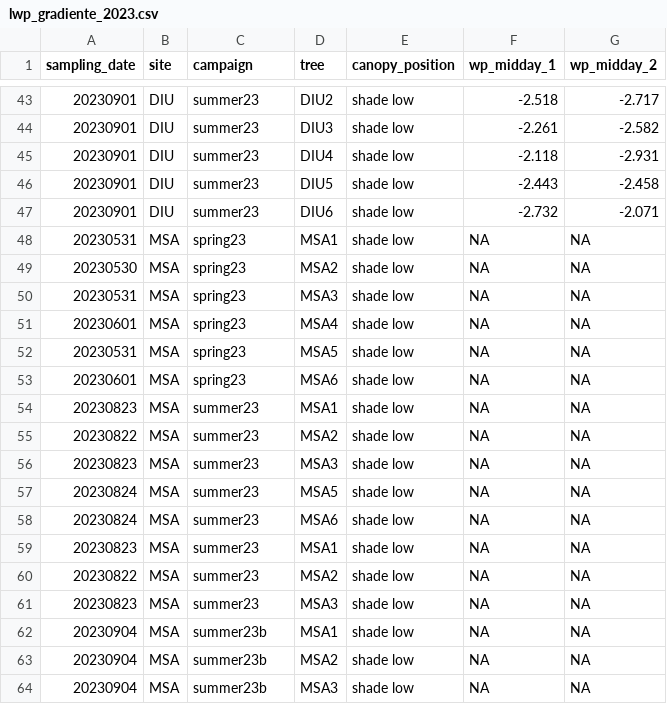
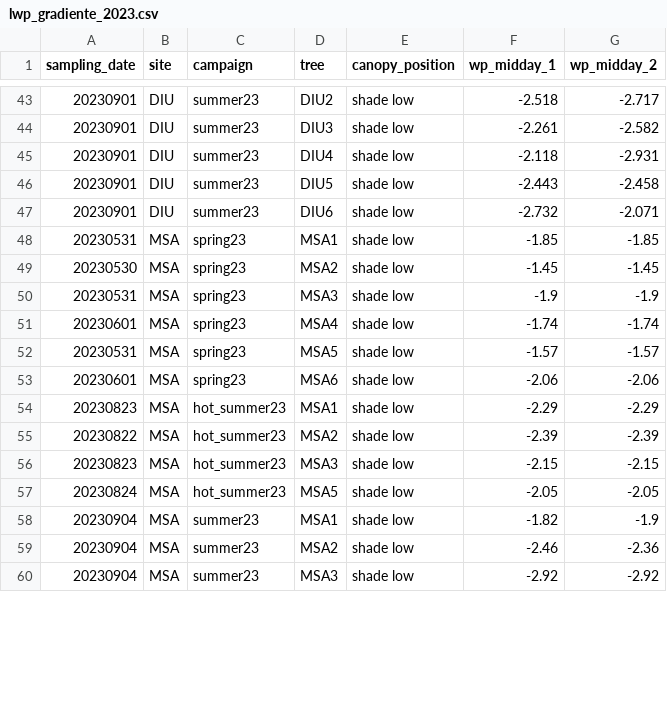
Before and after one commit to TerefiGimeno/PHLISCOgradiente, a CSV file: gradienteData/wp_gradiente_2023/lwp_gradiente_2023.csv, drawn as a sheet; only a part is shown, gaps mark what is left out; the diff covers the shown part only.

```diff
--- a/gradienteData/wp_gradiente_2023/lwp_gradiente_2023.csv
+++ b/gradienteData/wp_gradiente_2023/lwp_gradiente_2023.csv
@@ -47,18 +47,14 @@ sampling_date,site,campaign,tree,canopy_position,wp_midday_1,wp_midday_2
 20230901,DIU,summer23,DIU6,shade low,-2.732,-2.071
-20230531,MSA,spring23,MSA1,shade low,NA,NA
-20230530,MSA,spring23,MSA2,shade low,NA,NA
-20230531,MSA,spring23,MSA3,shade low,NA,NA
-20230601,MSA,spring23,MSA4,shade low,NA,NA
-20230531,MSA,spring23,MSA5,shade low,NA,NA
-20230601,MSA,spring23,MSA6,shade low,NA,NA
-20230823,MSA,summer23,MSA1,shade low,NA,NA
-20230822,MSA,summer23,MSA2,shade low,NA,NA
-20230823,MSA,summer23,MSA3,shade low,NA,NA
-20230824,MSA,summer23,MSA5,shade low,NA,NA
-20230824,MSA,summer23,MSA6,shade low,NA,NA
-20230823,MSA,summer23,MSA1,shade low,NA,NA
-20230822,MSA,summer23,MSA2,shade low,NA,NA
-20230823,MSA,summer23,MSA3,shade low,NA,NA
-20230904,MSA,summer23b,MSA1,shade low,NA,NA
-20230904,MSA,summer23b,MSA2,shade low,NA,NA
-20230904,MSA,summer23b,MSA3,shade low,NA,NA
+20230531,MSA,spring23,MSA1,shade low,-1.85,-1.85
+20230530,MSA,spring23,MSA2,shade low,-1.45,-1.45
+20230531,MSA,spring23,MSA3,shade low,-1.9,-1.9
+20230601,MSA,spring23,MSA4,shade low,-1.74,-1.74
+20230531,MSA,spring23,MSA5,shade low,-1.57,-1.57
+20230601,MSA,spring23,MSA6,shade low,-2.06,-2.06
+20230823,MSA,hot_summer23,MSA1,shade low,-2.29,-2.29
+20230822,MSA,hot_summer23,MSA2,shade low,-2.39,-2.39
+20230823,MSA,hot_summer23,MSA3,shade low,-2.15,-2.15
+20230824,MSA,hot_summer23,MSA5,shade low,-2.05,-2.05
+20230904,MSA,summer23,MSA1,shade low,-1.82,-1.9
+20230904,MSA,summer23,MSA2,shade low,-2.46,-2.36
+20230904,MSA,summer23,MSA3,shade low,-2.92,-2.92
```
Also changed, not shown: 15 edited cells elsewhere in this file, gradienteData/alturas_individuos/dbh_height.csv, 9 other files.
